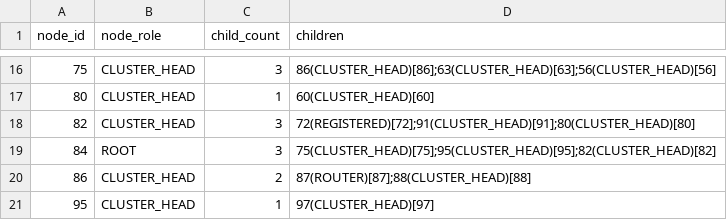
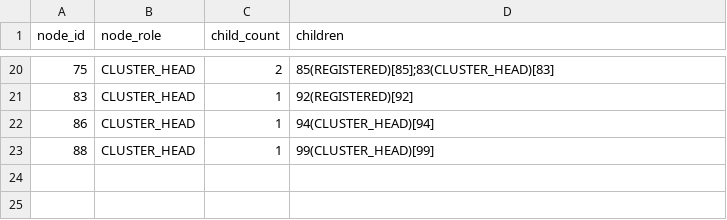
Before and after one commit to ruturajuttarwar/EE662_Project_CTM, a CSV file: wsnlab/child_networks_table.csv, drawn as a sheet; only a part is shown, gaps mark what is left out; the diff covers the shown part only.

```diff
--- a/wsnlab/child_networks_table.csv
+++ b/wsnlab/child_networks_table.csv
@@ -16,6 +20,4 @@ node_id,node_role,child_count,children
-75,CLUSTER_HEAD,3,86(CLUSTER_HEAD)[86];63(CLUSTER_HEAD)[63];56(CLUSTER_HEAD)[56]
-80,CLUSTER_HEAD,1,60(CLUSTER_HEAD)[60]
-82,CLUSTER_HEAD,3,72(REGISTERED)[72];91(CLUSTER_HEAD)[91];80(CLUSTER_HEAD)[80]
-84,ROOT,3,75(CLUSTER_HEAD)[75];95(CLUSTER_HEAD)[95];82(CLUSTER_HEAD)[82]
-86,CLUSTER_HEAD,2,87(ROUTER)[87];88(CLUSTER_HEAD)[88]
-95,CLUSTER_HEAD,1,97(CLUSTER_HEAD)[97]
+75,CLUSTER_HEAD,2,85(REGISTERED)[85];83(CLUSTER_HEAD)[83]
+83,CLUSTER_HEAD,1,92(REGISTERED)[92]
+86,CLUSTER_HEAD,1,94(CLUSTER_HEAD)[94]
+88,CLUSTER_HEAD,1,99(CLUSTER_HEAD)[99]
```
Also changed, not shown: 9 added rows, 5 removed rows and 17 edited cells elsewhere in this file, wsnlab/members_table.csv, wsnlab/neighbors_table.csv, 3 other files.
